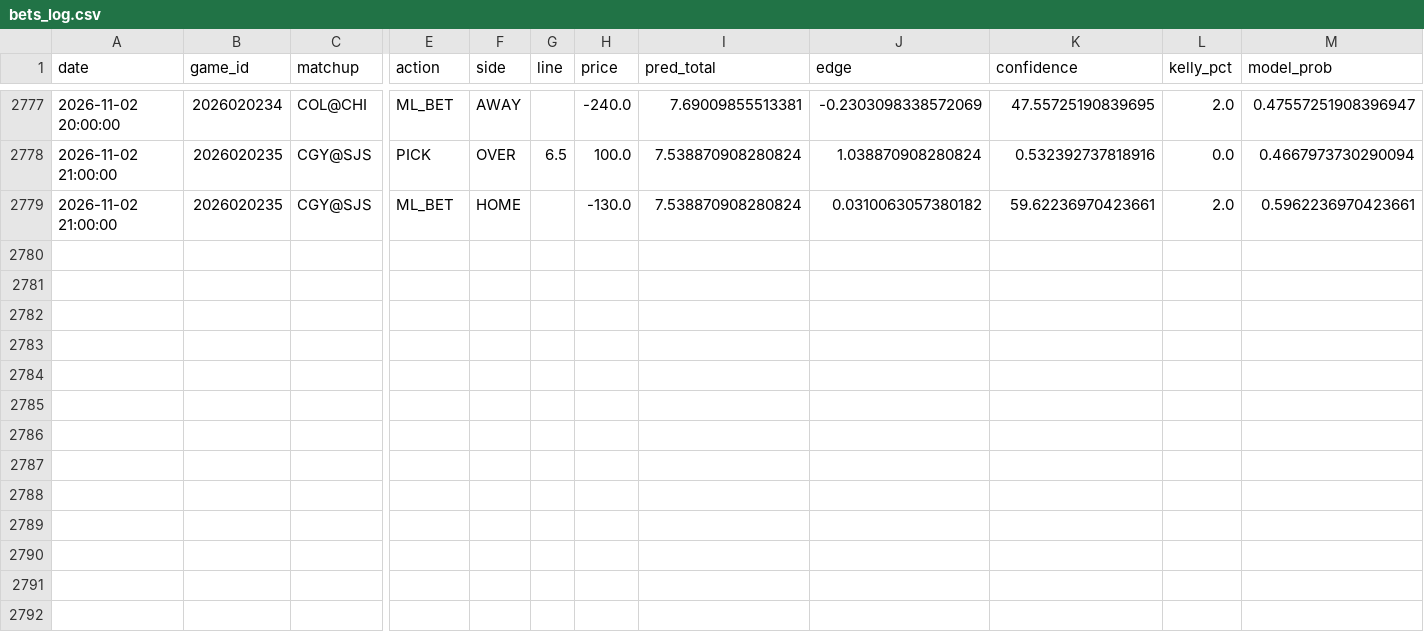
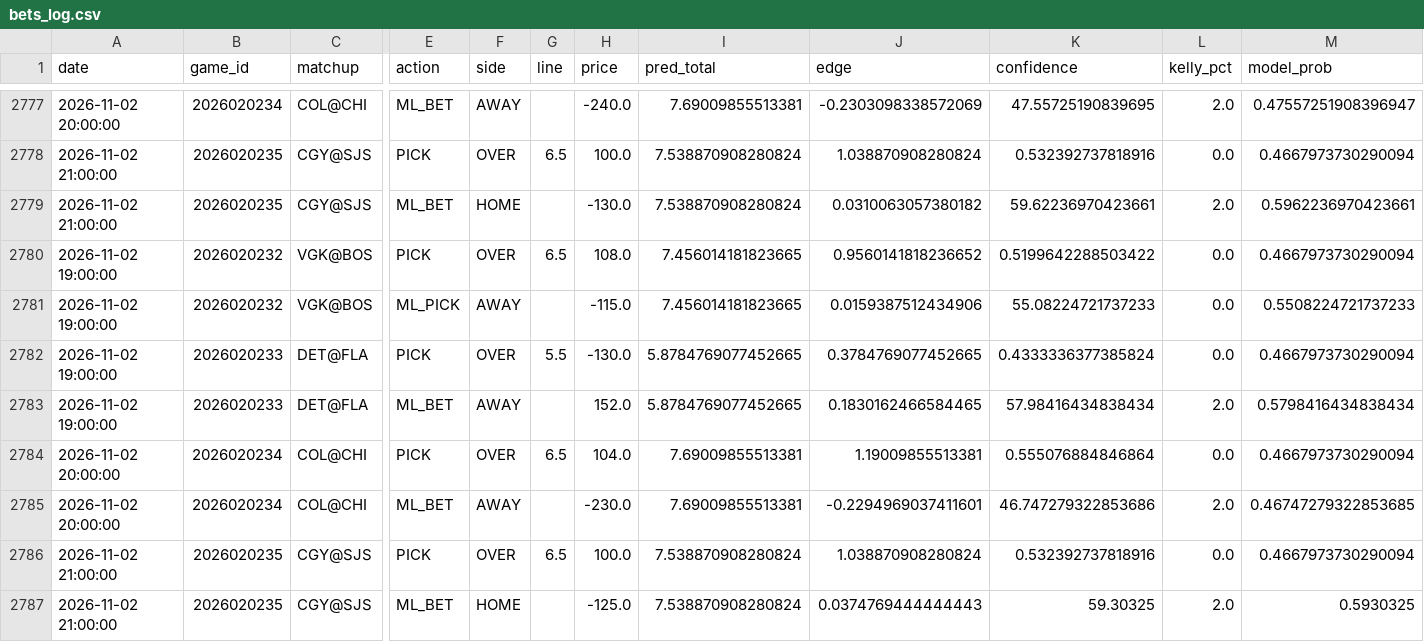
Before and after one commit to kirbypuckett031460-web/nhl, a CSV file: bets_log.csv, drawn as a sheet; only a part is shown, gaps mark what is left out; rows hold the shown columns only; the diff names each change by its address in the sheet, - before the commit and + after, or states it on an @@ line.

```diff
--- a/bets_log.csv
+++ b/bets_log.csv
+row 2780: 2026-11-02 19:00:00 | 2026020232 | VGK@BOS | PICK | OVER | 6.5 | 108.0 | 7.456014181823665 | 0.9560141818236652 | 0.5199642288503422 | 0.0 | 0.4667973730290094
+row 2781: 2026-11-02 19:00:00 | 2026020232 | VGK@BOS | ML_PICK | AWAY |  | -115.0 | 7.456014181823665 | 0.0159387512434906 | 55.08224721737233 | 0.0 | 0.5508224721737233
+row 2782: 2026-11-02 19:00:00 | 2026020233 | DET@FLA | PICK | OVER | 5.5 | -130.0 | 5.8784769077452665 | 0.3784769077452665 | 0.4333336377385824 | 0.0 | 0.4667973730290094
+row 2783: 2026-11-02 19:00:00 | 2026020233 | DET@FLA | ML_BET | AWAY |  | 152.0 | 5.8784769077452665 | 0.1830162466584465 | 57.98416434838434 | 2.0 | 0.5798416434838434
+row 2784: 2026-11-02 20:00:00 | 2026020234 | COL@CHI | PICK | OVER | 6.5 | 104.0 | 7.69009855513381 | 1.19009855513381 | 0.555076884846864 | 0.0 | 0.4667973730290094
+row 2785: 2026-11-02 20:00:00 | 2026020234 | COL@CHI | ML_BET | AWAY |  | -230.0 | 7.69009855513381 | -0.2294969037411601 | 46.747279322853686 | 2.0 | 0.46747279322853685
+row 2786: 2026-11-02 21:00:00 | 2026020235 | CGY@SJS | PICK | OVER | 6.5 | 100.0 | 7.538870908280824 | 1.038870908280824 | 0.532392737818916 | 0.0 | 0.4667973730290094
+row 2787: 2026-11-02 21:00:00 | 2026020235 | CGY@SJS | ML_BET | HOME |  | -125.0 | 7.538870908280824 | 0.0374769444444443 | 59.30325 | 2.0 | 0.5930325
```
Also changed, not shown: odds_history.csv, 2 other files.
